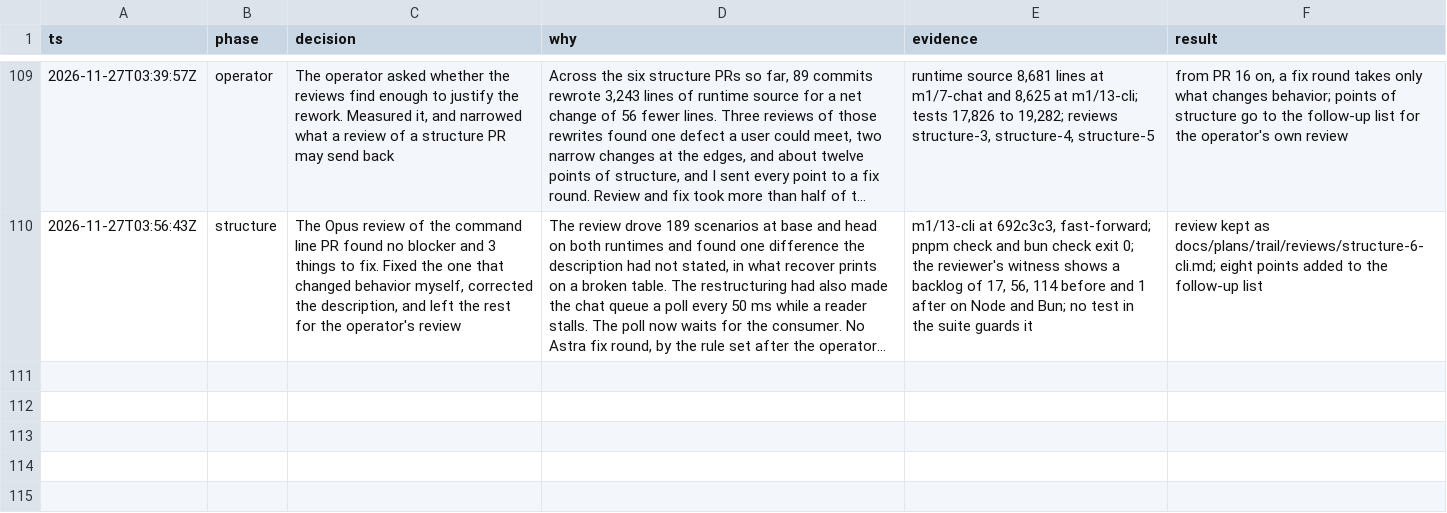
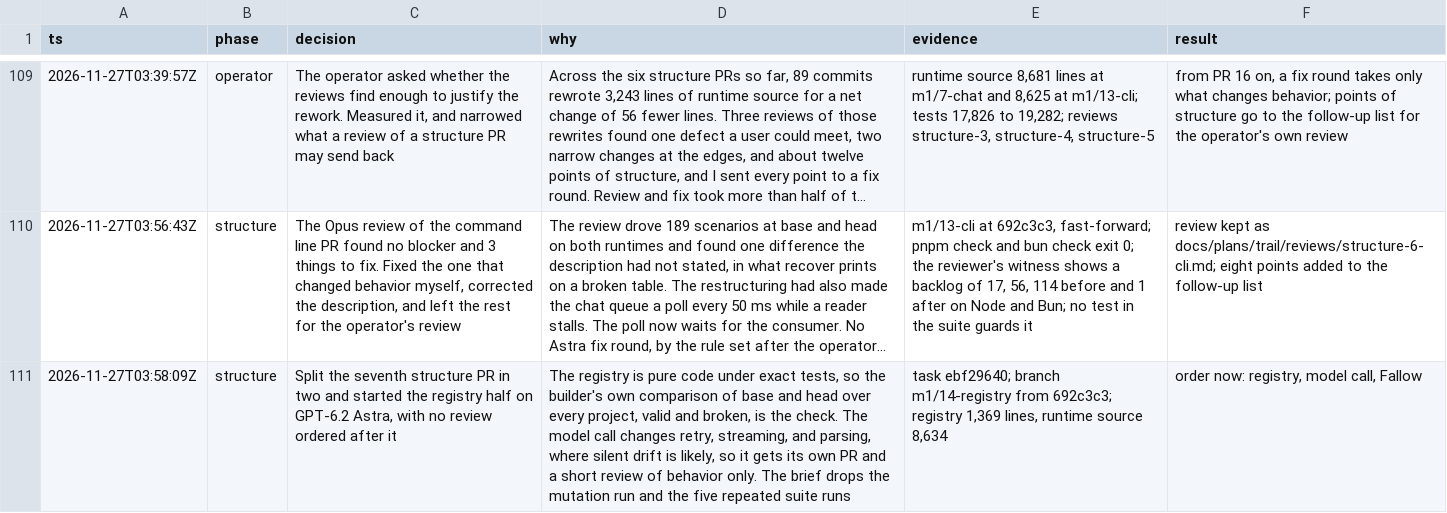
Before and after one commit to zacharytamas/spindle-runtime, a TSV file: docs/plans/trail/m1.tsv, drawn as a sheet; only a part is shown, gaps mark what is left out; long unchanged cells end in …; the diff names each change by its address in the sheet, - before the commit and + after, or states it on an @@ line.

Commit message:
Log the start of the registry structure PR

```diff
--- a/docs/plans/trail/m1.tsv
+++ b/docs/plans/trail/m1.tsv
+row 111: 2026-11-27T03:58:09Z | structure | Split the seventh structure PR in two and started the registry half on GPT-6.2 Astra, with no review ordered after it | The registry is pure code under exact tests, so the builder's own comparison of base and head over every project, valid and broken, is the check. The model call changes retry, streaming, and parsing, where silent drift is likely, so it gets its own PR and a short review of behavior only. The brief drops the mutation run and the five repeated suite runs | task ebf29640; branch m1/14-registry from 692c3c3; registry 1,369 lines, runtime source 8,634 | order now: registry, model call, Fallow
```
